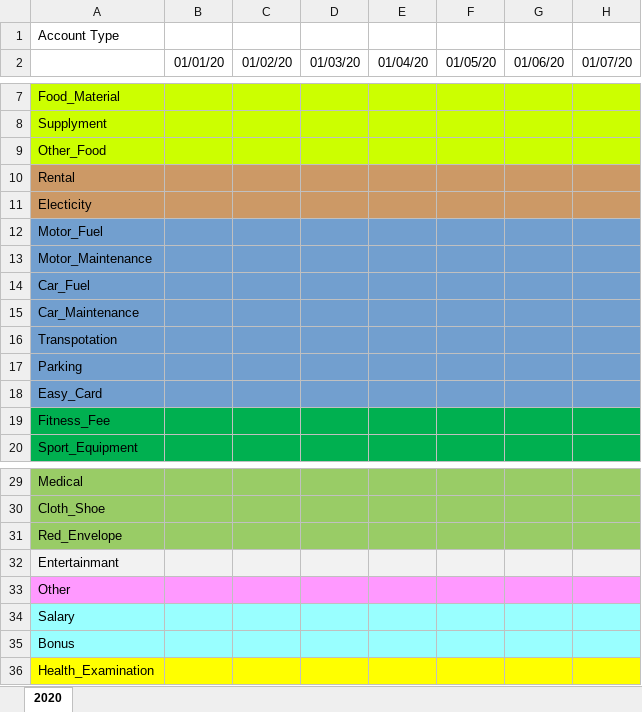
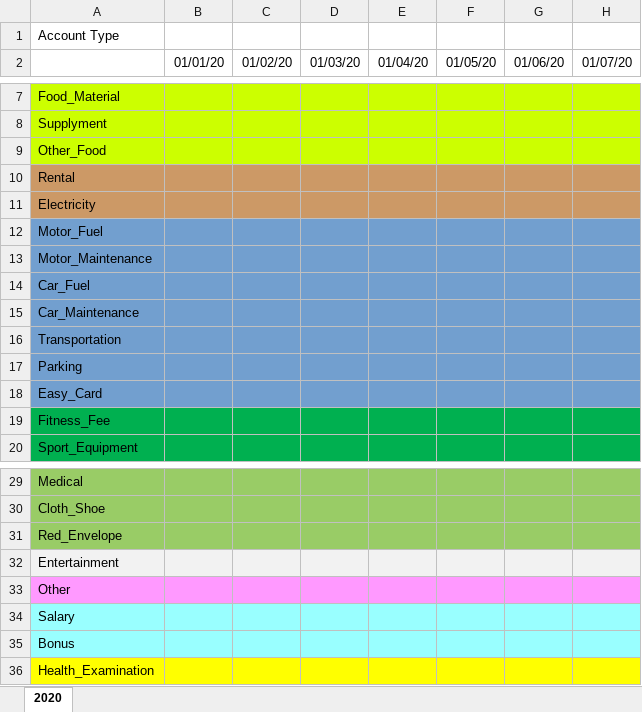
Before and after one commit to tonycheng-0118/myaccount2p0, an Excel workbook: TRUNK/dat/excel/My_account_example.xlsx, sheet 2020, drawn as a sheet; only a part is shown, gaps mark what is left out; values as stored, in another font and other column widths than the file's, no borders; conditional formats not drawn; the diff names each change by its address in the sheet, - before the commit and + after, or states it on an @@ line.

Commit message:
+ custimized item_category. + custimized item_type2category. + dat/all_item_export for andromoney export format + fix typo type: Electicity, Transpotation, Entertainmant,

```diff
--- a/TRUNK/dat/excel/My_account_example.xlsx (sheet 2020)
+++ b/TRUNK/dat/excel/My_account_example.xlsx (sheet 2020)
-A11: Electicity
+A11: Electricity
-A16: Transpotation
+A16: Transportation
-A32: Entertainmant
+A32: Entertainment
```
Also changed, not shown: 6 other files.
